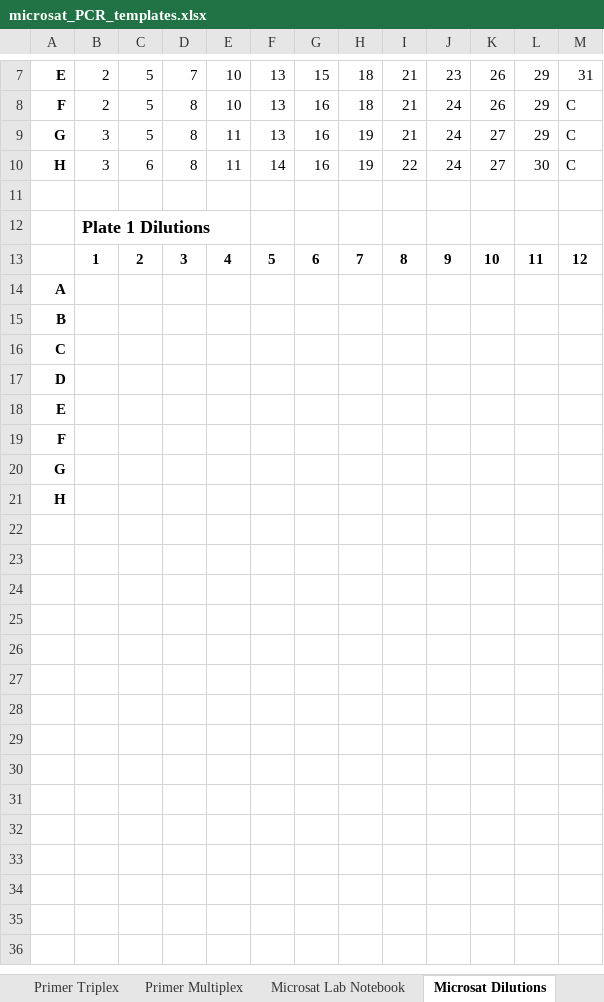
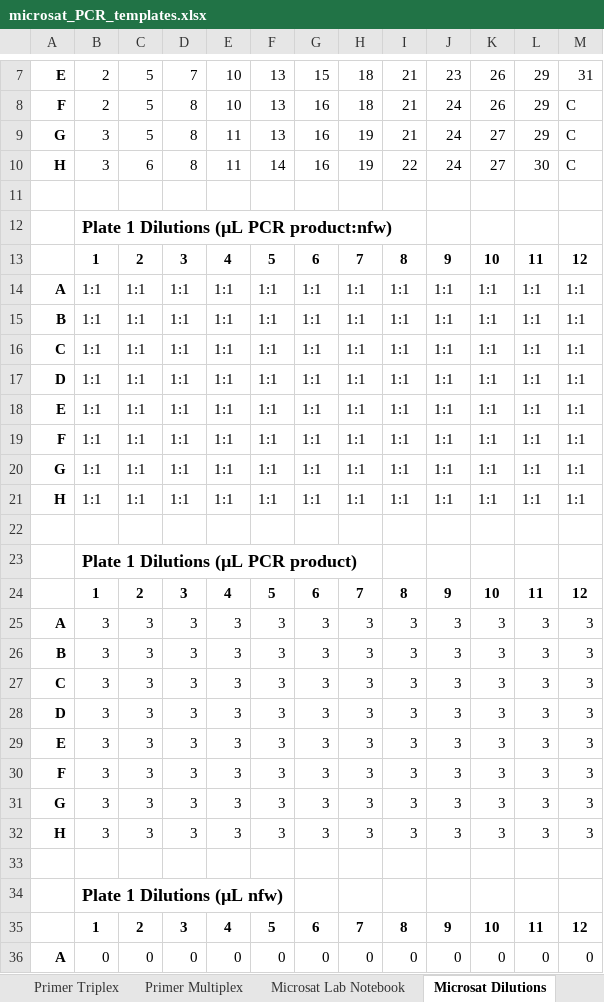
Before and after one commit to mstudiva/Mcav-microsats, an Excel workbook: microsat_PCR_templates.xlsx, sheet Microsat Dilutions, drawn as a sheet; only a part is shown, gaps mark what is left out; values as stored, in another font and other column widths than the file's, no borders; removed rows and columns are numbered as before the commit, all else as after; the diff covers the shown part only; the diff names each change by its address in the sheet, - before the commit and + after, or states it on an @@ line.

Commit message:
Updated spreadsheets

```diff
--- a/microsat_PCR_templates.xlsx (sheet Microsat Dilutions)
+++ b/microsat_PCR_templates.xlsx (sheet Microsat Dilutions)
-B12: Plate 1 Dilutions
+B12: Plate 1 Dilutions (µL PCR product:nfw)
-row 14: A
-row 15: B
-row 16: C
-row 17: D
-row 18: E
-row 19: F
+row 14: A | 1:1 | 1:1 | 1:1 | 1:1 | 1:1 | 1:1 | 1:1 | 1:1 | 1:1 | 1:1 | 1:1 | 1:1
+row 15: B | 1:1 | 1:1 | 1:1 | 1:1 | 1:1 | 1:1 | 1:1 | 1:1 | 1:1 | 1:1 | 1:1 | 1:1
+row 16: C | 1:1 | 1:1 | 1:1 | 1:1 | 1:1 | 1:1 | 1:1 | 1:1 | 1:1 | 1:1 | 1:1 | 1:1
+row 17: D | 1:1 | 1:1 | 1:1 | 1:1 | 1:1 | 1:1 | 1:1 | 1:1 | 1:1 | 1:1 | 1:1 | 1:1
+row 18: E | 1:1 | 1:1 | 1:1 | 1:1 | 1:1 | 1:1 | 1:1 | 1:1 | 1:1 | 1:1 | 1:1 | 1:1
+row 19: F | 1:1 | 1:1 | 1:1 | 1:1 | 1:1 | 1:1 | 1:1 | 1:1 | 1:1 | 1:1 | 1:1 | 1:1
+row 20: G | 1:1 | 1:1 | 1:1 | 1:1 | 1:1 | 1:1 | 1:1 | 1:1 | 1:1 | 1:1 | 1:1 | 1:1
+row 21: H | 1:1 | 1:1 | 1:1 | 1:1 | 1:1 | 1:1 | 1:1 | 1:1 | 1:1 | 1:1 | 1:1 | 1:1
-A22: G
+A22: (empty)
+row 23:  | Plate 1 Dilutions (µL PCR product)
+row 24:  | 1 | 2 | 3 | 4 | 5 | 6 | 7 | 8 | 9 | 10 | 11 | 12
+row 25: A | 3 | 3 | 3 | 3 | 3 | 3 | 3 | 3 | 3 | 3 | 3 | 3
+row 26: B | 3 | 3 | 3 | 3 | 3 | 3 | 3 | 3 | 3 | 3 | 3 | 3
+row 27: C | 3 | 3 | 3 | 3 | 3 | 3 | 3 | 3 | 3 | 3 | 3 | 3
+row 28: D | 3 | 3 | 3 | 3 | 3 | 3 | 3 | 3 | 3 | 3 | 3 | 3
+row 29: E | 3 | 3 | 3 | 3 | 3 | 3 | 3 | 3 | 3 | 3 | 3 | 3
+row 30: F | 3 | 3 | 3 | 3 | 3 | 3 | 3 | 3 | 3 | 3 | 3 | 3
+row 31: G | 3 | 3 | 3 | 3 | 3 | 3 | 3 | 3 | 3 | 3 | 3 | 3
+row 32: H | 3 | 3 | 3 | 3 | 3 | 3 | 3 | 3 | 3 | 3 | 3 | 3
-A33: H
+A33: (empty)
+row 34:  | Plate 1 Dilutions (µL nfw)
+row 35:  | 1 | 2 | 3 | 4 | 5 | 6 | 7 | 8 | 9 | 10 | 11 | 12
+row 36: A | 0 | 0 | 0 | 0 | 0 | 0 | 0 | 0 | 0 | 0 | 0 | 0
```
Also changed, not shown: 7 added rows elsewhere in this sheet, sheet Primer Dilutions, sheet Primer Sequences.
